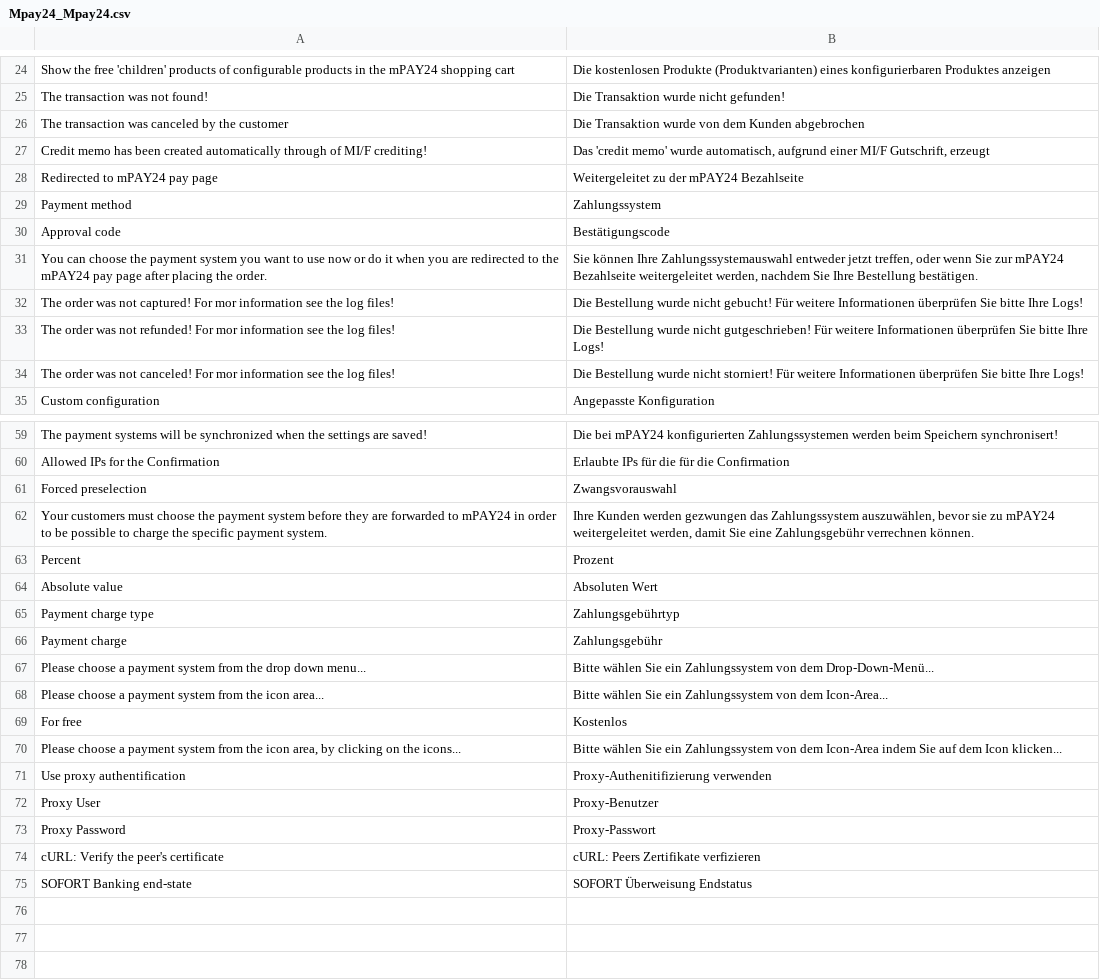
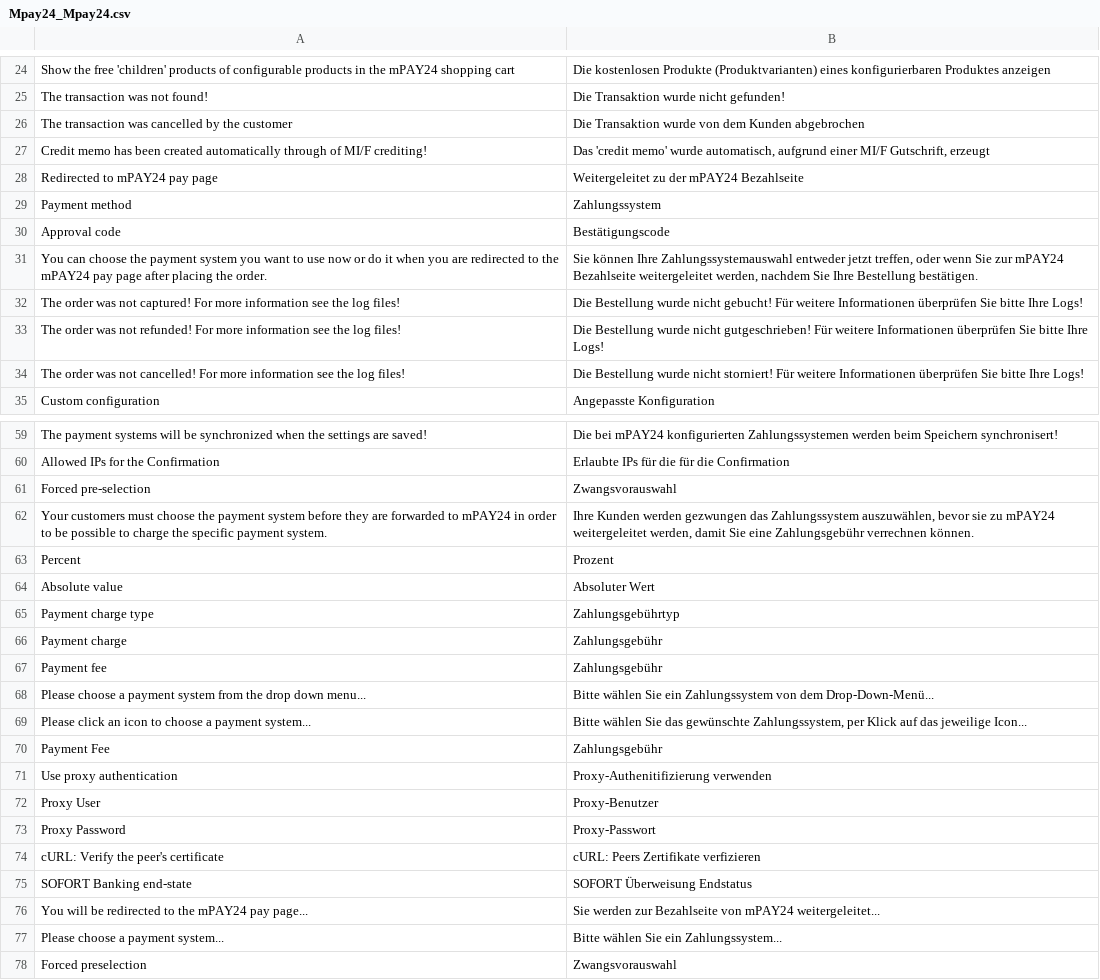
Before and after one commit to OpenMageModuleFostering/mpay24, a CSV file: app/locale/de_AT/Mpay24_Mpay24.csv, drawn as a sheet; only a part is shown, gaps mark what is left out; the diff covers the shown part only.

```diff
--- a/app/locale/de_AT/Mpay24_Mpay24.csv
+++ b/app/locale/de_AT/Mpay24_Mpay24.csv
@@ -25,3 +25,3 @@
 "The transaction was not found!", "Die Transaktion wurde nicht gefunden!"
-"The transaction was canceled by the customer", "Die Transaktion wurde von dem Kunden abgebrochen"
+"The transaction was cancelled by the customer", "Die Transaktion wurde von dem Kunden abgebrochen"
 "Credit memo has been created automatically through of MI/F crediting!", "Das 'credit memo' wurde automatisch, aufgrund einer MI/F Gutschrift, erzeugt"
@@ -31,5 +31,5 @@
 "You can choose the payment system you want to use now or do it when you are redirected to the mPAY24 pay page after placing the order.", "Sie können Ihre Zahlungssystemauswahl entweder jetzt treffen, oder wenn Sie zur mPAY24 Bezahlseite weitergeleitet werden, nachdem Sie Ihre Bestellung bestätigen."
-"The order was not captured! For mor information see the log files!", "Die Bestellung wurde nicht gebucht! Für weitere Informationen überprüfen Sie bitte Ihre Logs!"
-"The order was not refunded! For mor information see the log files!", "Die Bestellung wurde nicht gutgeschrieben! Für weitere Informationen überprüfen Sie bitte Ihre Logs!"
-"The order was not canceled! For mor information see the log files!", "Die Bestellung wurde nicht storniert! Für weitere Informationen überprüfen Sie bitte Ihre Logs!"
+"The order was not captured! For more information see the log files!", "Die Bestellung wurde nicht gebucht! Für weitere Informationen überprüfen Sie bitte Ihre Logs!"
+"The order was not refunded! For more information see the log files!", "Die Bestellung wurde nicht gutgeschrieben! Für weitere Informationen überprüfen Sie bitte Ihre Logs!"
+"The order was not cancelled! For more information see the log files!", "Die Bestellung wurde nicht storniert! Für weitere Informationen überprüfen Sie bitte Ihre Logs!"
 "Custom configuration", "Angepasste Konfiguration"
@@ -60,13 +60,13 @@
 "Allowed IPs for the Confirmation", "Erlaubte IPs für die für die Confirmation"
-"Forced preselection", "Zwangsvorauswahl"
+"Forced pre-selection", "Zwangsvorauswahl"
 "Your customers must choose the payment system before they are forwarded to mPAY24 in order to be possible to charge the specific payment system.", "Ihre Kunden werden gezwungen das Zahlungssystem auszuwählen, bevor sie zu mPAY24 weitergeleitet werden, damit Sie eine Zahlungsgebühr  verrechnen können."
 "Percent", "Prozent"
-"Absolute value", "Absoluten Wert"
+"Absolute value", "Absoluter Wert"
 "Payment charge type", "Zahlungsgebührtyp"
 "Payment charge", "Zahlungsgebühr"
+"Payment fee", "Zahlungsgebühr"
 "Please choose a payment system from the drop down menu...", "Bitte wählen Sie ein Zahlungssystem von dem Drop-Down-Menü..."
-"Please choose a payment system from the icon area...", "Bitte wählen Sie ein Zahlungssystem von dem Icon-Area..."
-"For free", "Kostenlos"
-"Please choose a payment system from the icon area, by clicking on the icons...", "Bitte wählen Sie ein Zahlungssystem von dem Icon-Area indem Sie auf dem Icon klicken..."
-"Use proxy authentification","Proxy-Authenitifizierung verwenden"
+"Please click an icon to choose a payment system...", "Bitte wählen Sie das gewünschte Zahlungssystem, per Klick auf das jeweilige Icon..."
+"Payment Fee", "Zahlungsgebühr"
+"Use proxy authentication","Proxy-Authenitifizierung verwenden"
 "Proxy User","Proxy-Benutzer"
@@ -75 +75,4 @@
 "SOFORT Banking end-state", "SOFORT Überweisung Endstatus"
+"You will be redirected to the mPAY24 pay page...", "Sie werden zur Bezahlseite von mPAY24 weitergeleitet..."
+"Please choose a payment system...", "Bitte wählen Sie ein Zahlungssystem..."
+"Forced preselection", "Zwangsvorauswahl"
```
Also changed, not shown: 3 edited cells elsewhere in this file, app/locale/de_CH/Mpay24_Mpay24.csv, app/locale/de_DE/Mpay24_Mpay24.csv, 20 other files.
